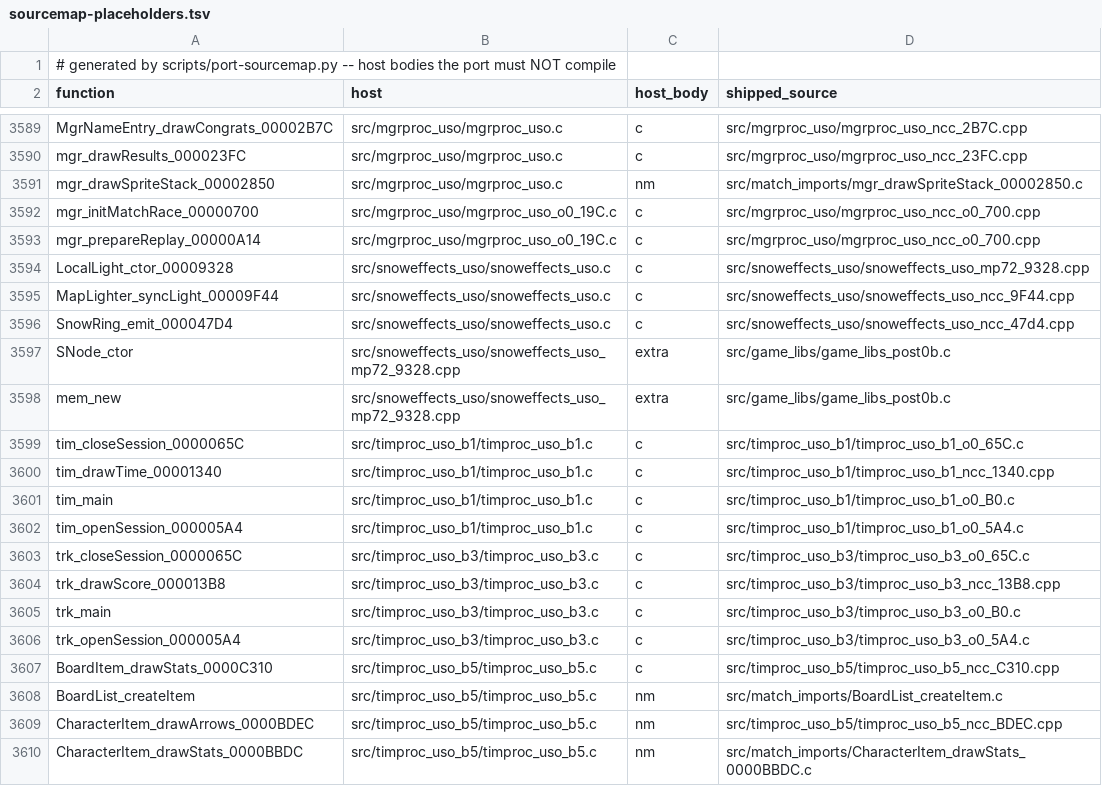
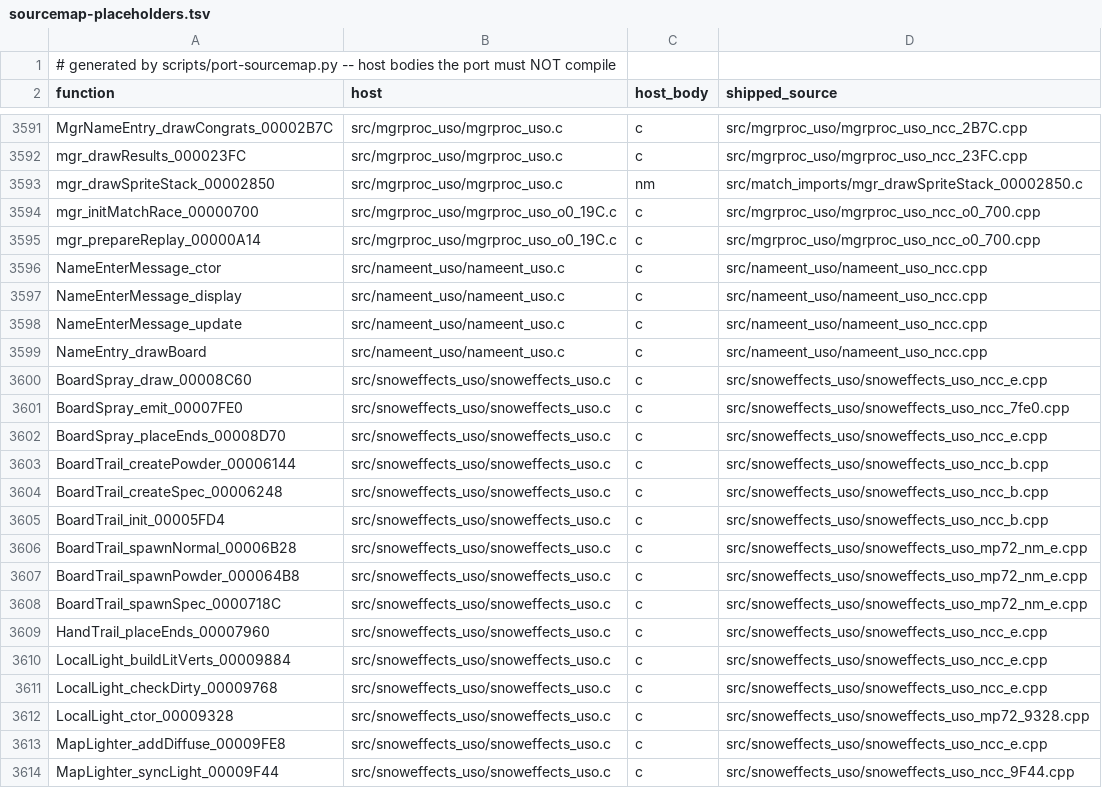
Before and after one commit to djsaunde/1080-decomp, a TSV file: port/sourcemap-placeholders.tsv, drawn as a sheet; only a part is shown, gaps mark what is left out; the shorter side is filled out with more unchanged rows; the diff covers the shown part only.

```diff
--- a/port/sourcemap-placeholders.tsv
+++ b/port/sourcemap-placeholders.tsv
@@ -3593,3 +3595,20 @@ mgr_initMatchRace_00000700	src/mgrproc_uso/mgrproc_uso_o0_19C.c	c	src/mgrproc_us
 mgr_prepareReplay_00000A14	src/mgrproc_uso/mgrproc_uso_o0_19C.c	c	src/mgrproc_uso/mgrproc_uso_ncc_o0_700.cpp
+NameEnterMessage_ctor	src/nameent_uso/nameent_uso.c	c	src/nameent_uso/nameent_uso_ncc.cpp
+NameEnterMessage_display	src/nameent_uso/nameent_uso.c	c	src/nameent_uso/nameent_uso_ncc.cpp
+NameEnterMessage_update	src/nameent_uso/nameent_uso.c	c	src/nameent_uso/nameent_uso_ncc.cpp
+NameEntry_drawBoard	src/nameent_uso/nameent_uso.c	c	src/nameent_uso/nameent_uso_ncc.cpp
+BoardSpray_draw_00008C60	src/snoweffects_uso/snoweffects_uso.c	c	src/snoweffects_uso/snoweffects_uso_ncc_e.cpp
+BoardSpray_emit_00007FE0	src/snoweffects_uso/snoweffects_uso.c	c	src/snoweffects_uso/snoweffects_uso_ncc_7fe0.cpp
+BoardSpray_placeEnds_00008D70	src/snoweffects_uso/snoweffects_uso.c	c	src/snoweffects_uso/snoweffects_uso_ncc_e.cpp
+BoardTrail_createPowder_00006144	src/snoweffects_uso/snoweffects_uso.c	c	src/snoweffects_uso/snoweffects_uso_ncc_b.cpp
+BoardTrail_createSpec_00006248	src/snoweffects_uso/snoweffects_uso.c	c	src/snoweffects_uso/snoweffects_uso_ncc_b.cpp
+BoardTrail_init_00005FD4	src/snoweffects_uso/snoweffects_uso.c	c	src/snoweffects_uso/snoweffects_uso_ncc_b.cpp
+BoardTrail_spawnNormal_00006B28	src/snoweffects_uso/snoweffects_uso.c	c	src/snoweffects_uso/snoweffects_uso_mp72_nm_e.cpp
+BoardTrail_spawnPowder_000064B8	src/snoweffects_uso/snoweffects_uso.c	c	src/snoweffects_uso/snoweffects_uso_mp72_nm_e.cpp
+BoardTrail_spawnSpec_0000718C	src/snoweffects_uso/snoweffects_uso.c	c	src/snoweffects_uso/snoweffects_uso_mp72_nm_e.cpp
+HandTrail_placeEnds_00007960	src/snoweffects_uso/snoweffects_uso.c	c	src/snoweffects_uso/snoweffects_uso_ncc_e.cpp
+LocalLight_buildLitVerts_00009884	src/snoweffects_uso/snoweffects_uso.c	c	src/snoweffects_uso/snoweffects_uso_ncc_e.cpp
+LocalLight_checkDirty_00009768	src/snoweffects_uso/snoweffects_uso.c	c	src/snoweffects_uso/snoweffects_uso_ncc_e.cpp
 LocalLight_ctor_00009328	src/snoweffects_uso/snoweffects_uso.c	c	src/snoweffects_uso/snoweffects_uso_mp72_9328.cpp
+MapLighter_addDiffuse_00009FE8	src/snoweffects_uso/snoweffects_uso.c	c	src/snoweffects_uso/snoweffects_uso_ncc_e.cpp
 MapLighter_syncLight_00009F44	src/snoweffects_uso/snoweffects_uso.c	c	src/snoweffects_uso/snoweffects_uso_ncc_9F44.cpp
```
Also changed, not shown: 23 added rows elsewhere in this file, port/gen/binds-left.tsv, port/gen/binds.tsv, 18 other files.
